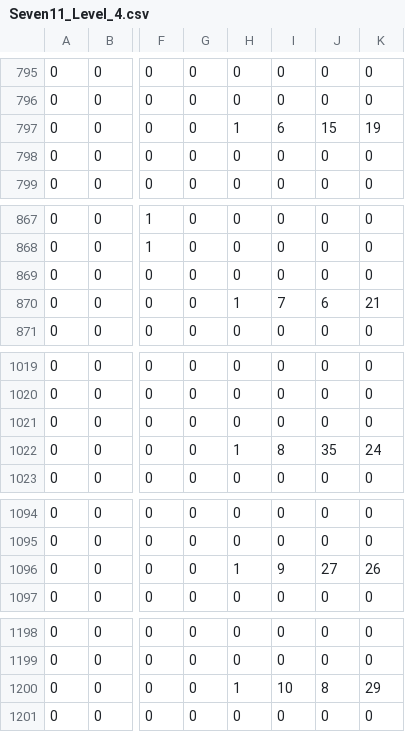
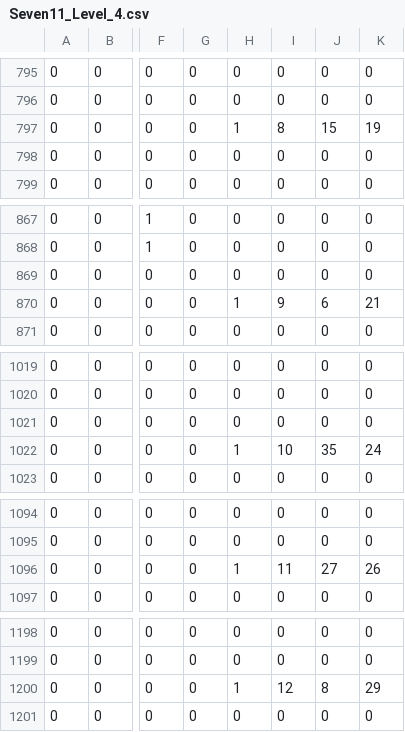
Before and after one commit to notReally47/5Guys-CSD1401-Project, a CSV file: Assets/level_mapper/level_files/Seven11_Level_4.csv, drawn as a sheet; only a part is shown, gaps mark what is left out; the diff covers the shown part only; the diff names each change by its address in the sheet, - before the commit and + after, or states it on an @@ line.

```diff
--- a/Assets/level_mapper/level_files/Seven11_Level_4.csv
+++ b/Assets/level_mapper/level_files/Seven11_Level_4.csv
-I797: 6
+I797: 8
-I870: 7
+I870: 9
-I1022: 8
+I1022: 10
-I1096: 9
+I1096: 11
-I1200: 10
+I1200: 12
```
Also changed, not shown: 19 edited cells elsewhere in this file, Assets/level_mapper/level_files/Seven11_Level_4_bak.csv, Assets/level_mapper/level_files/Seven11_Level_5.csv, 13 other files.
